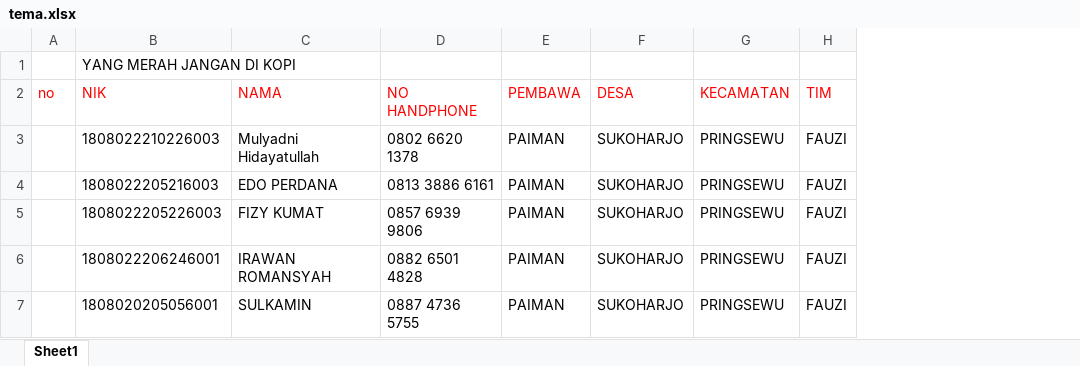
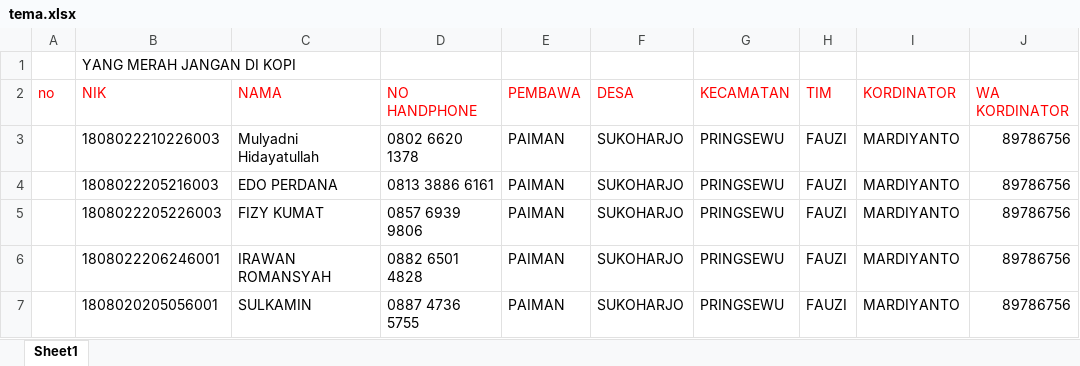
Before and after one commit to mardiyanto/datawarga, an Excel workbook: tema.xlsx, sheet Sheet1, drawn as a sheet; values as stored, in another font and other column widths than the file's, no borders; the diff names each change by its address in the sheet, - before the commit and + after, or states it on an @@ line.

```diff
--- a/tema.xlsx (sheet Sheet1)
+++ b/tema.xlsx (sheet Sheet1)
+column I (KORDINATOR), rows 3-7: all MARDIYANTO
+column J (WA KORDINATOR), rows 3-7: all 89786756
```
Also changed, not shown: 2 other files.
